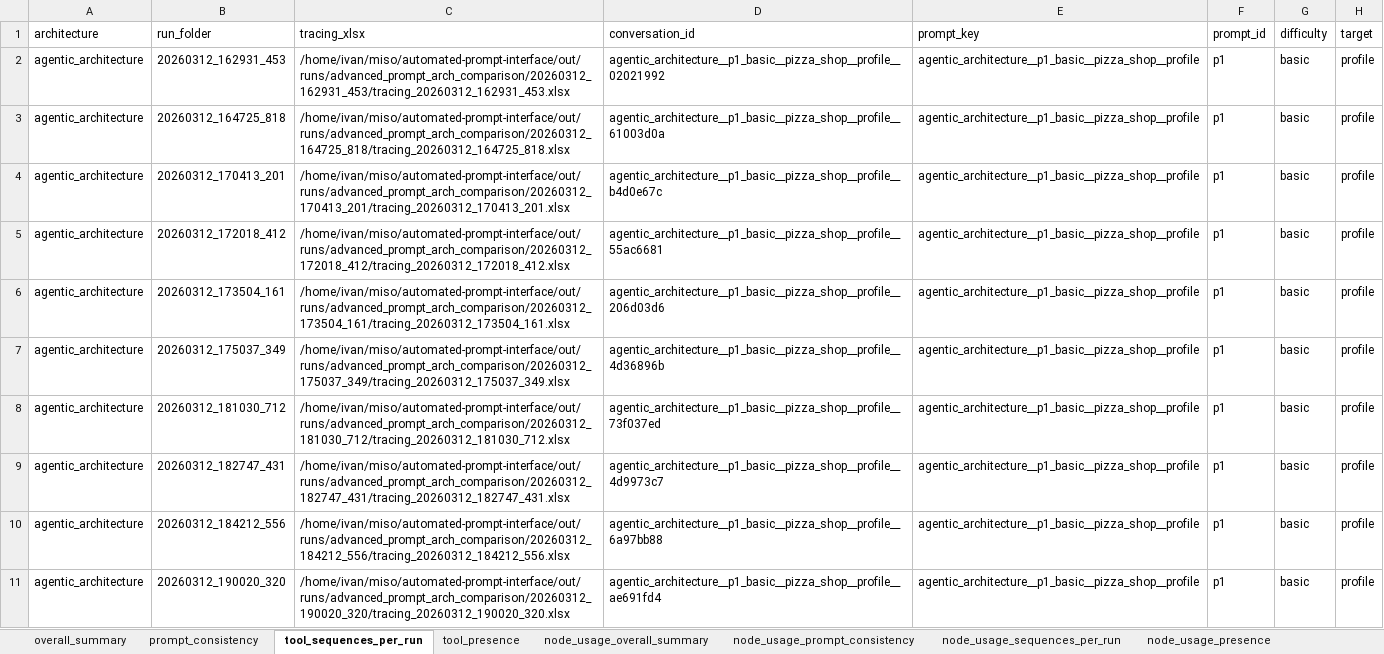
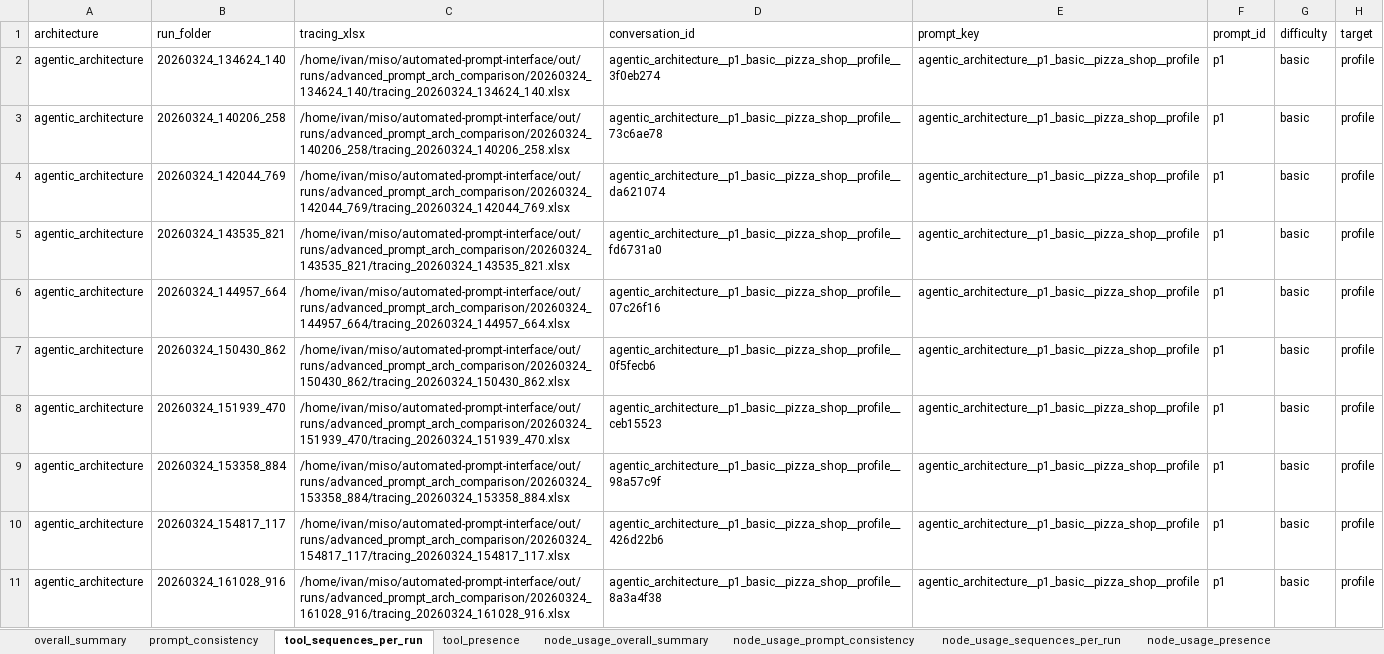
Before and after one commit to miso-booster/senpai-experiments, an Excel workbook: out/RQ3_tool_consistency_and_node_usage_consistency/RQ3_tool_consistency_and_node_usage_consistency.xlsx, sheet tool_sequences_per_run, drawn as a sheet; only a part is shown; values as stored, in another font and other column widths than the file's, no borders; the diff covers the shown part only; the diff names each change by its address in the sheet, - before the commit and + after, or states it on an @@ line.

```diff
--- a/out/RQ3_tool_consistency_and_node_usage_consistency/RQ3_tool_consistency_and_node_usage_consistency.xlsx (sheet tool_sequences_per_run)
+++ b/out/RQ3_tool_consistency_and_node_usage_consistency/RQ3_tool_consistency_and_node_usage_consistency.xlsx (sheet tool_sequences_per_run)
-B2 (run_folder): 20260312_162931_453
+B2 (run_folder): 20260324_134624_140
-C2 (tracing_xlsx): /home/ivan/miso/automated-prompt-interface/out/runs/advanced_prompt_arch_comparison/20260312_162931_453/tracing_20260312_162931_453.xlsx
+C2 (tracing_xlsx): /home/ivan/miso/automated-prompt-interface/out/runs/advanced_prompt_arch_comparison/20260324_134624_140/tracing_20260324_134624_140.xlsx
-D2 (conversation_id): agentic_architecture__p1_basic__pizza_shop__profile__02021992
+D2 (conversation_id): agentic_architecture__p1_basic__pizza_shop__profile__3f0eb274
-B3 (run_folder): 20260312_164725_818
+B3 (run_folder): 20260324_140206_258
-C3 (tracing_xlsx): /home/ivan/miso/automated-prompt-interface/out/runs/advanced_prompt_arch_comparison/20260312_164725_818/tracing_20260312_164725_818.xlsx
+C3 (tracing_xlsx): /home/ivan/miso/automated-prompt-interface/out/runs/advanced_prompt_arch_comparison/20260324_140206_258/tracing_20260324_140206_258.xlsx
-D3 (conversation_id): agentic_architecture__p1_basic__pizza_shop__profile__61003d0a
+D3 (conversation_id): agentic_architecture__p1_basic__pizza_shop__profile__73c6ae78
-B4 (run_folder): 20260312_170413_201
+B4 (run_folder): 20260324_142044_769
-C4 (tracing_xlsx): /home/ivan/miso/automated-prompt-interface/out/runs/advanced_prompt_arch_comparison/20260312_170413_201/tracing_20260312_170413_201.xlsx
+C4 (tracing_xlsx): /home/ivan/miso/automated-prompt-interface/out/runs/advanced_prompt_arch_comparison/20260324_142044_769/tracing_20260324_142044_769.xlsx
-D4 (conversation_id): agentic_architecture__p1_basic__pizza_shop__profile__b4d0e67c
+D4 (conversation_id): agentic_architecture__p1_basic__pizza_shop__profile__da621074
-B5 (run_folder): 20260312_172018_412
+B5 (run_folder): 20260324_143535_821
-C5 (tracing_xlsx): /home/ivan/miso/automated-prompt-interface/out/runs/advanced_prompt_arch_comparison/20260312_172018_412/tracing_20260312_172018_412.xlsx
+C5 (tracing_xlsx): /home/ivan/miso/automated-prompt-interface/out/runs/advanced_prompt_arch_comparison/20260324_143535_821/tracing_20260324_143535_821.xlsx
-D5 (conversation_id): agentic_architecture__p1_basic__pizza_shop__profile__55ac6681
+D5 (conversation_id): agentic_architecture__p1_basic__pizza_shop__profile__fd6731a0
-B6 (run_folder): 20260312_173504_161
+B6 (run_folder): 20260324_144957_664
-C6 (tracing_xlsx): /home/ivan/miso/automated-prompt-interface/out/runs/advanced_prompt_arch_comparison/20260312_173504_161/tracing_20260312_173504_161.xlsx
+C6 (tracing_xlsx): /home/ivan/miso/automated-prompt-interface/out/runs/advanced_prompt_arch_comparison/20260324_144957_664/tracing_20260324_144957_664.xlsx
-D6 (conversation_id): agentic_architecture__p1_basic__pizza_shop__profile__206d03d6
+D6 (conversation_id): agentic_architecture__p1_basic__pizza_shop__profile__07c26f16
-B7 (run_folder): 20260312_175037_349
+B7 (run_folder): 20260324_150430_862
-C7 (tracing_xlsx): /home/ivan/miso/automated-prompt-interface/out/runs/advanced_prompt_arch_comparison/20260312_175037_349/tracing_20260312_175037_349.xlsx
+C7 (tracing_xlsx): /home/ivan/miso/automated-prompt-interface/out/runs/advanced_prompt_arch_comparison/20260324_150430_862/tracing_20260324_150430_862.xlsx
-D7 (conversation_id): agentic_architecture__p1_basic__pizza_shop__profile__4d36896b
+D7 (conversation_id): agentic_architecture__p1_basic__pizza_shop__profile__0f5fecb6
-B8 (run_folder): 20260312_181030_712
+B8 (run_folder): 20260324_151939_470
-C8 (tracing_xlsx): /home/ivan/miso/automated-prompt-interface/out/runs/advanced_prompt_arch_comparison/20260312_181030_712/tracing_20260312_181030_712.xlsx
+C8 (tracing_xlsx): /home/ivan/miso/automated-prompt-interface/out/runs/advanced_prompt_arch_comparison/20260324_151939_470/tracing_20260324_151939_470.xlsx
-D8 (conversation_id): agentic_architecture__p1_basic__pizza_shop__profile__73f037ed
+D8 (conversation_id): agentic_architecture__p1_basic__pizza_shop__profile__ceb15523
-B9 (run_folder): 20260312_182747_431
+B9 (run_folder): 20260324_153358_884
-C9 (tracing_xlsx): /home/ivan/miso/automated-prompt-interface/out/runs/advanced_prompt_arch_comparison/20260312_182747_431/tracing_20260312_182747_431.xlsx
+C9 (tracing_xlsx): /home/ivan/miso/automated-prompt-interface/out/runs/advanced_prompt_arch_comparison/20260324_153358_884/tracing_20260324_153358_884.xlsx
-D9 (conversation_id): agentic_architecture__p1_basic__pizza_shop__profile__4d9973c7
+D9 (conversation_id): agentic_architecture__p1_basic__pizza_shop__profile__98a57c9f
-B10 (run_folder): 20260312_184212_556
+B10 (run_folder): 20260324_154817_117
-C10 (tracing_xlsx): /home/ivan/miso/automated-prompt-interface/out/runs/advanced_prompt_arch_comparison/20260312_184212_556/tracing_20260312_184212_556.xlsx
+C10 (tracing_xlsx): /home/ivan/miso/automated-prompt-interface/out/runs/advanced_prompt_arch_comparison/20260324_154817_117/tracing_20260324_154817_117.xlsx
-D10 (conversation_id): agentic_architecture__p1_basic__pizza_shop__profile__6a97bb88
+D10 (conversation_id): agentic_architecture__p1_basic__pizza_shop__profile__426d22b6
-B11 (run_folder): 20260312_190020_320
+B11 (run_folder): 20260324_161028_916
-C11 (tracing_xlsx): /home/ivan/miso/automated-prompt-interface/out/runs/advanced_prompt_arch_comparison/20260312_190020_320/tracing_20260312_190020_320.xlsx
+C11 (tracing_xlsx): /home/ivan/miso/automated-prompt-interface/out/runs/advanced_prompt_arch_comparison/20260324_161028_916/tracing_20260324_161028_916.xlsx
-D11 (conversation_id): agentic_architecture__p1_basic__pizza_shop__profile__ae691fd4
+D11 (conversation_id): agentic_architecture__p1_basic__pizza_shop__profile__8a3a4f38
```
Also changed, not shown: 1584 edited cells elsewhere in this sheet, sheet node_usage_sequences_per_run, sheet node_usage_presence, sheet tool_presence, sheet prompt_consistency, sheet node_usage_prompt_consistency, sheet node_usage_overall_summary, 1 more sheet, 10 other files.
